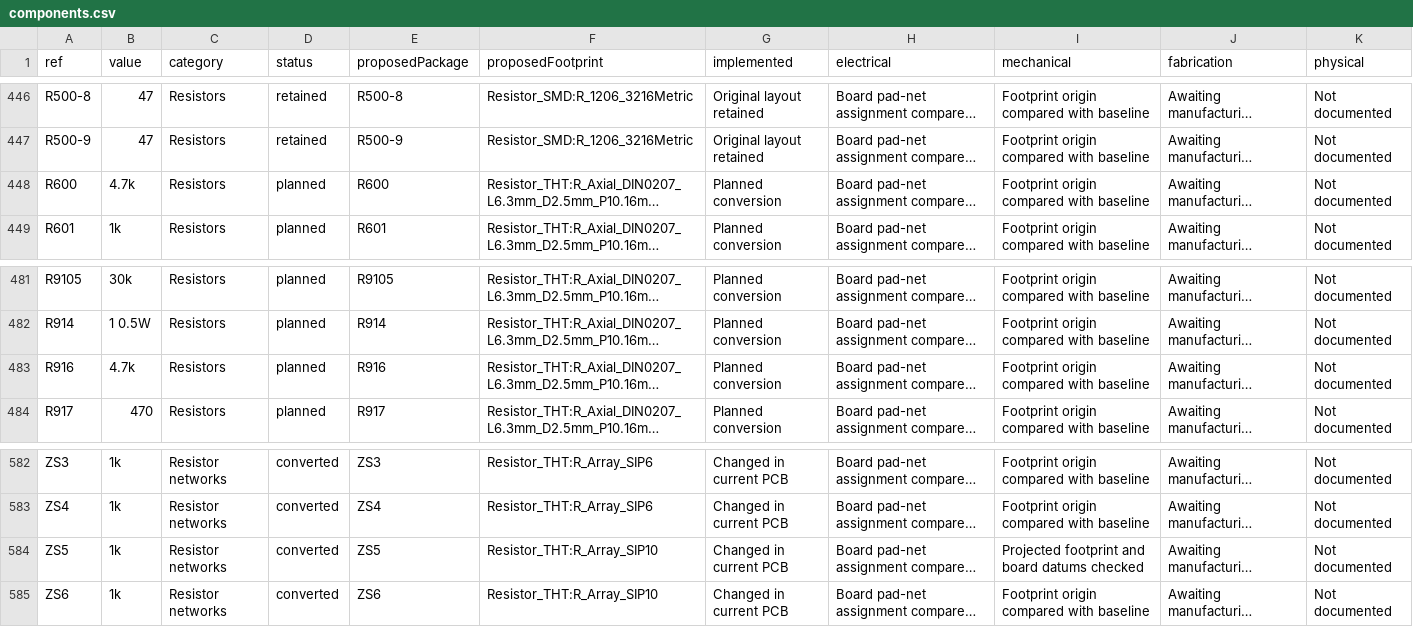
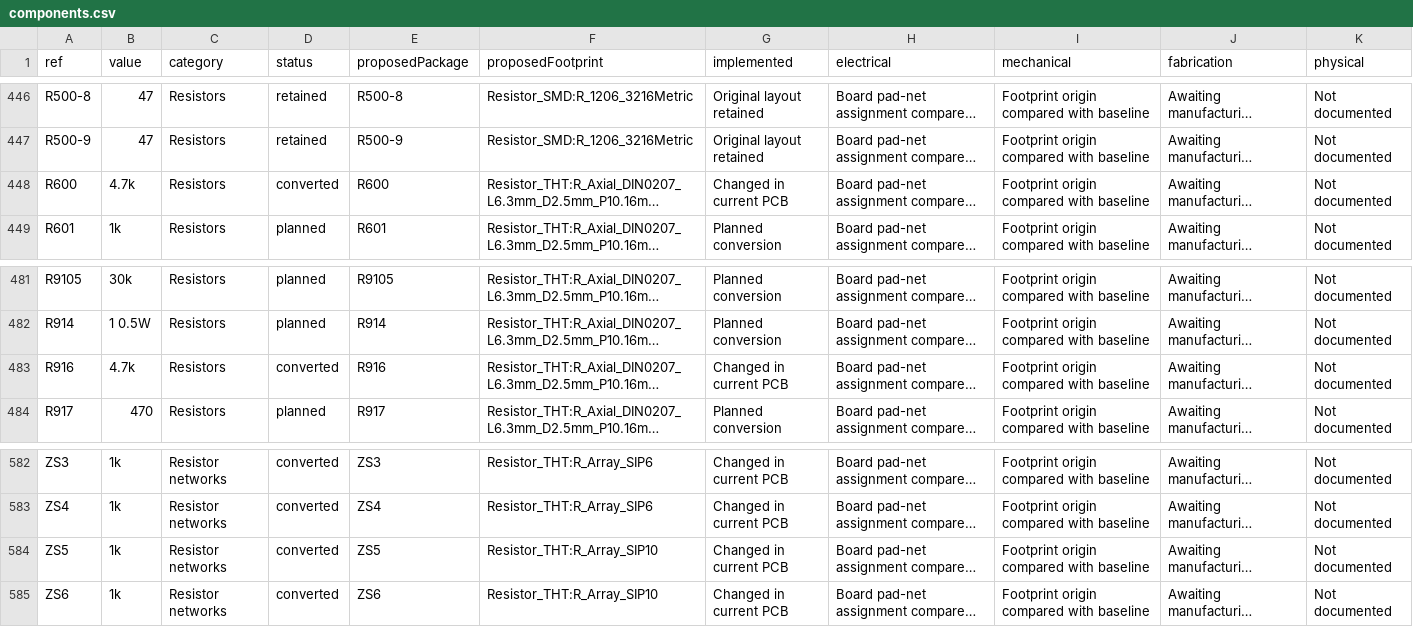
Before and after one commit to GregWinfield/Amiga-2000-EATX, a CSV file: reports/pcb-progress/components.csv, drawn as a sheet; only a part is shown, gaps mark what is left out; long unchanged cells end in …; the diff covers the shown part only; the diff names each change by its address in the sheet, - before the commit and + after, or states it on an @@ line.

```diff
--- a/reports/pcb-progress/components.csv
+++ b/reports/pcb-progress/components.csv
-D448 (status): planned
+D448 (status): converted
-G448 (implemented): Planned conversion
+G448 (implemented): Changed in current PCB
-D483 (status): planned
+D483 (status): converted
-G483 (implemented): Planned conversion
+G483 (implemented): Changed in current PCB
-I584 (mechanical): Projected footprint and board datums checked
+I584 (mechanical): Footprint origin compared with baseline
```
Also changed, not shown: 36 edited cells elsewhere in this file, 11 other files.
